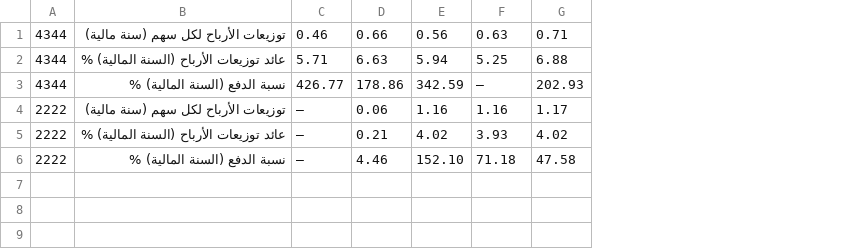
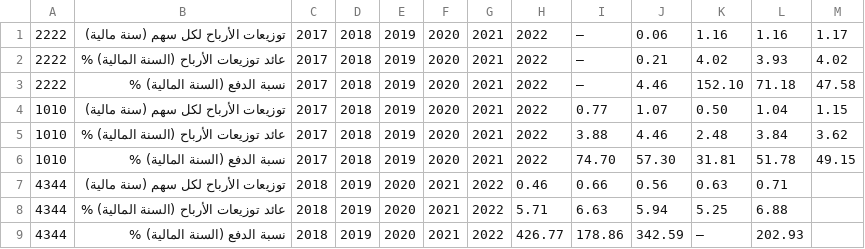
Before and after one commit to SoloSaudiDeveloper/shares, a CSV file: OutputResults.csv, drawn as a sheet; removed rows and columns are numbered as before the commit, all else as after; the diff names each change by its address in the sheet, - before the commit and + after, or states it on an @@ line.

Commit message:
Update output CSV file and percentage

```diff
--- a/OutputResults.csv
+++ b/OutputResults.csv
+column C, rows 7-9: all 2018
+column D, rows 7-9: all 2019
+column E, rows 7-9: all 2020
+column F, rows 7-9: all 2021
+column G, rows 7-9: all 2022
+column M, empty
+row 1: 2222 | توزيعات الأرباح لكل سهم (سنة مالية) | 2017 | 2018 | 2019 | 2020 | 2021 | 2022 | — | 0.06 | 1.16 | 1.16 | 1.17
+row 2: 2222 | عائد توزيعات الأرباح (السنة المالية) % | 2017 | 2018 | 2019 | 2020 | 2021 | 2022 | — | 0.21 | 4.02 | 3.93 | 4.02
+row 3: 2222 | نسبة الدفع (السنة المالية) % | 2017 | 2018 | 2019 | 2020 | 2021 | 2022 | — | 4.46 | 152.10 | 71.18 | 47.58
+row 4: 1010 | توزيعات الأرباح لكل سهم (سنة مالية) | 2017 | 2018 | 2019 | 2020 | 2021 | 2022 | 0.77 | 1.07 | 0.50 | 1.04 | 1.15
+row 5: 1010 | عائد توزيعات الأرباح (السنة المالية) % | 2017 | 2018 | 2019 | 2020 | 2021 | 2022 | 3.88 | 4.46 | 2.48 | 3.84 | 3.62
+row 6: 1010 | نسبة الدفع (السنة المالية) % | 2017 | 2018 | 2019 | 2020 | 2021 | 2022 | 74.70 | 57.30 | 31.81 | 51.78 | 49.15
-row 4: 2222 | توزيعات الأرباح لكل سهم (سنة مالية) | — | 0.06 | 1.16 | 1.16 | 1.17
-row 5: 2222 | عائد توزيعات الأرباح (السنة المالية) % | — | 0.21 | 4.02 | 3.93 | 4.02
-row 6: 2222 | نسبة الدفع (السنة المالية) % | — | 4.46 | 152.10 | 71.18 | 47.58
```
